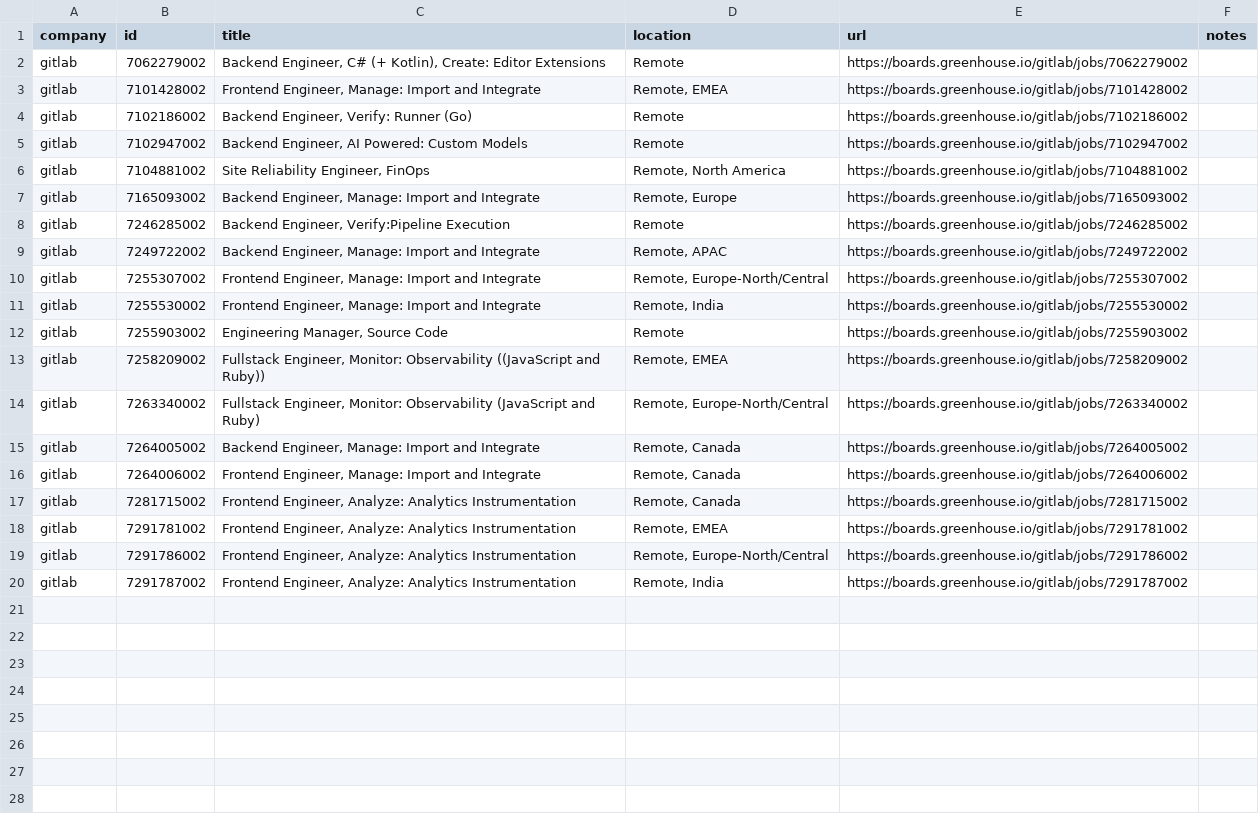
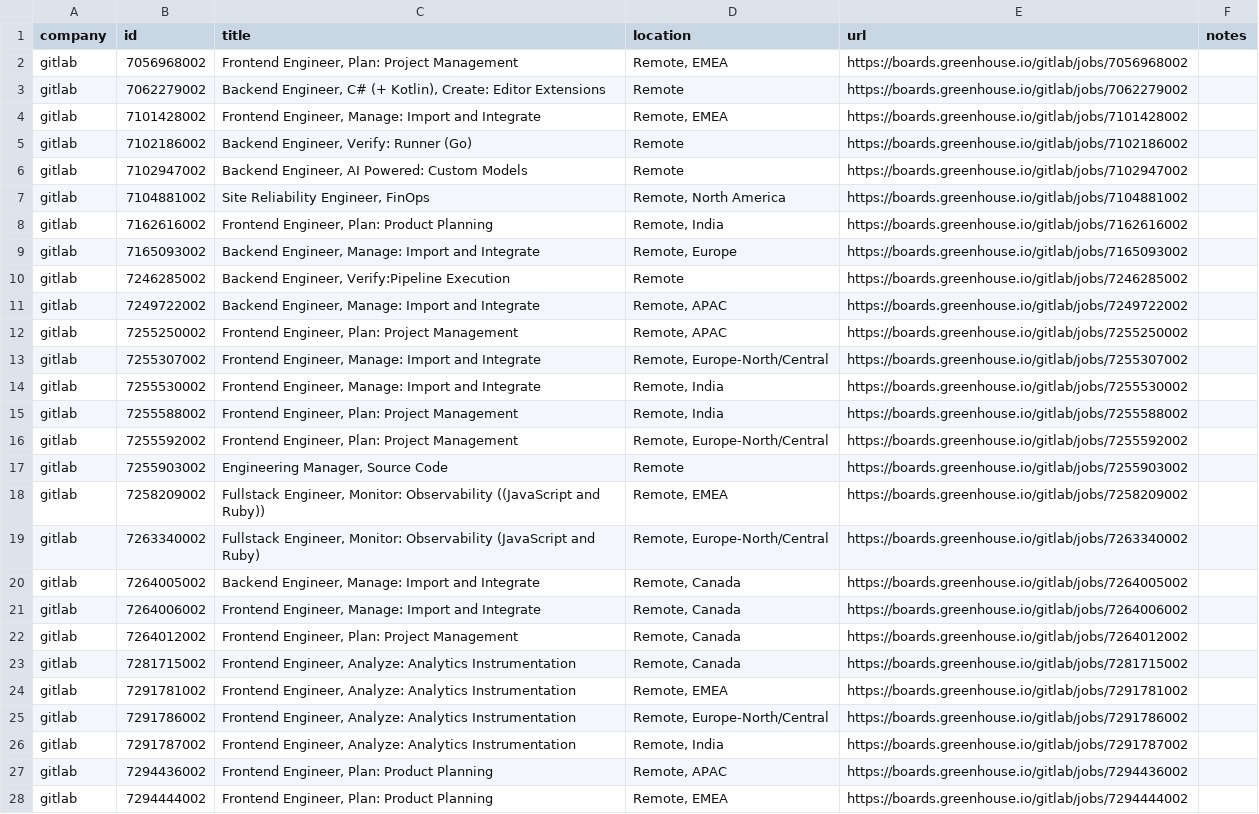
Before and after one commit to mrwinton/flat_jobs, a CSV file: data/silver/gitlab.csv, drawn as a sheet; the diff names each change by its address in the sheet, - before the commit and + after, or states it on an @@ line.

```diff
--- a/data/silver/gitlab.csv
+++ b/data/silver/gitlab.csv
+row 2: gitlab | 7056968002 | Frontend Engineer, Plan: Project Management | Remote, EMEA | https://boards.greenhouse.io/gitlab/jobs/7056968002
+row 8: gitlab | 7162616002 | Frontend Engineer, Plan: Product Planning | Remote, India | https://boards.greenhouse.io/gitlab/jobs/7162616002
+row 12: gitlab | 7255250002 | Frontend Engineer, Plan: Project Management | Remote, APAC | https://boards.greenhouse.io/gitlab/jobs/7255250002
+row 15: gitlab | 7255588002 | Frontend Engineer, Plan: Project Management | Remote, India | https://boards.greenhouse.io/gitlab/jobs/7255588002
+row 16: gitlab | 7255592002 | Frontend Engineer, Plan: Project Management | Remote, Europe-North/Central | https://boards.greenhouse.io/gitlab/jobs/7255592002
+row 22: gitlab | 7264012002 | Frontend Engineer, Plan: Project Management | Remote, Canada | https://boards.greenhouse.io/gitlab/jobs/7264012002
+row 27: gitlab | 7294436002 | Frontend Engineer, Plan: Product Planning | Remote, APAC | https://boards.greenhouse.io/gitlab/jobs/7294436002
+row 28: gitlab | 7294444002 | Frontend Engineer, Plan: Product Planning | Remote, EMEA | https://boards.greenhouse.io/gitlab/jobs/7294444002
```
Also changed, not shown: data/gold/flat_jobs.csv, 4 other files.
